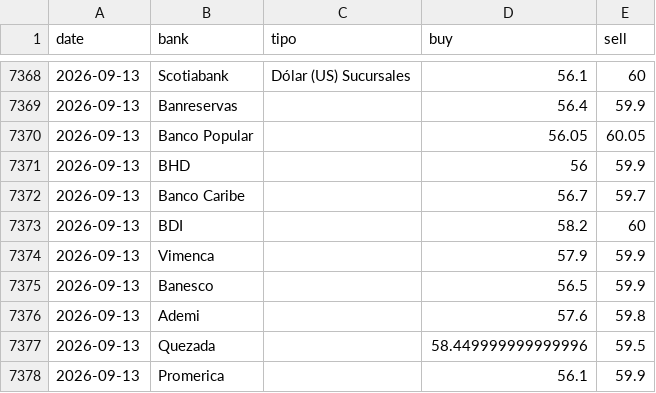
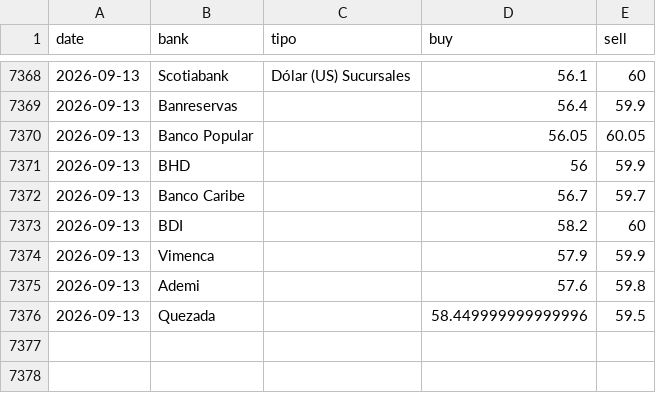
Before and after one commit to emilarmando03/webscraping-tc2, a CSV file: data/from_banks/_historico_from_banks.csv, drawn as a sheet; only a part is shown, gaps mark what is left out.

```diff
--- a/data/from_banks/_historico_from_banks.csv
+++ b/data/from_banks/_historico_from_banks.csv
@@ -7374,5 +7374,3 @@ date,bank,tipo,buy,sell
 2026-09-13,Vimenca,,57.9,59.9
-2026-09-13,Banesco,,56.5,59.9
 2026-09-13,Ademi,,57.6,59.8
 2026-09-13,Quezada,,58.449999999999996,59.5
-2026-09-13,Promerica,,56.1,59.9
```
Also changed, not shown: data/from_banks/csv/2026-09-13.csv, data/infodolar/_historico_infodolar.csv, 7 other files.
